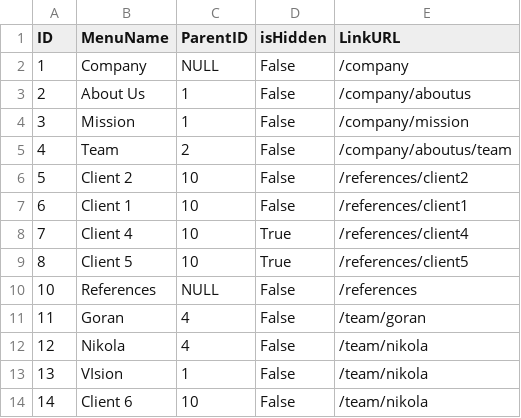
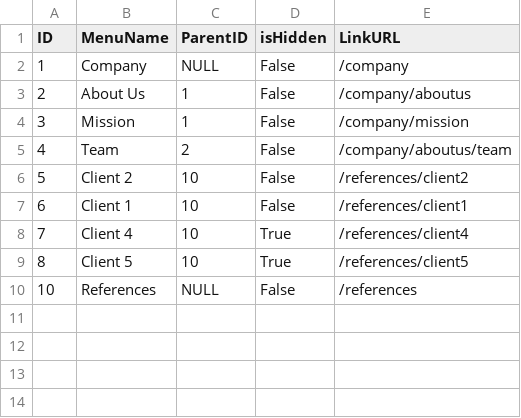
Before and after one commit to GoranCvet/MenuItems, a CSV file: MenuItems/MenuItems/test.csv, drawn as a sheet; the diff names each change by its address in the sheet, - before the commit and + after, or states it on an @@ line.

```diff
--- a/MenuItems/MenuItems/test.csv
+++ b/MenuItems/MenuItems/test.csv
-row 11: 11 | Goran | 4 | False | /team/goran
-row 12: 12 | Nikola | 4 | False | /team/nikola
-row 13: 13 | VIsion | 1 | False | /team/nikola
-row 14: 14 | Client 6 | 10 | False | /team/nikola
```
Also changed, not shown: 6 other files.
